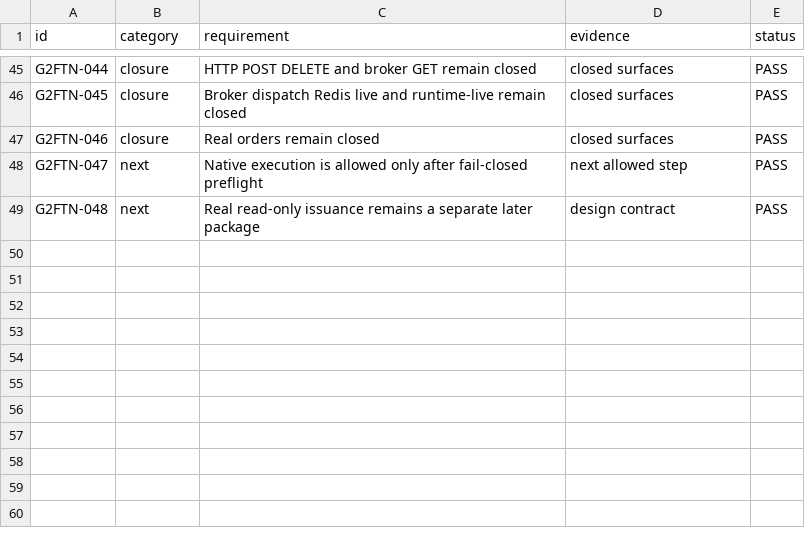
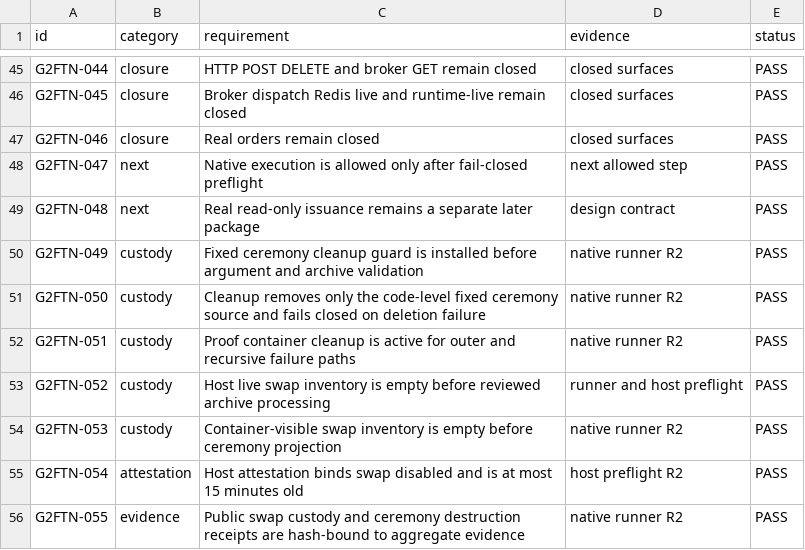
Before and after one commit to DKorolski/moex-trading-gateway-rs, a CSV file: docs/stage-8/STAGE8B_P_R2B_GENERATION2_FULL_TRANSACTION_NATIVE_R0_ACCEPTANCE_MATRIX_2026-09-01.csv, drawn as a sheet; only a part is shown, gaps mark what is left out; the diff names each change by its address in the sheet, - before the commit and + after, or states it on an @@ line.

Commit message:
stage8b: close native runner custody gaps

```diff
--- a/docs/stage-8/STAGE8B_P_R2B_GENERATION2_FULL_TRANSACTION_NATIVE_R0_ACCEPTANCE_MATRIX_2026-09-01.csv
+++ b/docs/stage-8/STAGE8B_P_R2B_GENERATION2_FULL_TRANSACTION_NATIVE_R0_ACCEPTANCE_MATRIX_2026-09-01.csv
+row 50: G2FTN-049 | custody | Fixed ceremony cleanup guard is installed before argument and archive validation | native runner R2 | PASS
+row 51: G2FTN-050 | custody | Cleanup removes only the code-level fixed ceremony source and fails closed on deletion failure | native runner R2 | PASS
+row 52: G2FTN-051 | custody | Proof container cleanup is active for outer and recursive failure paths | native runner R2 | PASS
+row 53: G2FTN-052 | custody | Host live swap inventory is empty before reviewed archive processing | runner and host preflight | PASS
+row 54: G2FTN-053 | custody | Container-visible swap inventory is empty before ceremony projection | native runner R2 | PASS
+row 55: G2FTN-054 | attestation | Host attestation binds swap disabled and is at most 15 minutes old | host preflight R2 | PASS
+row 56: G2FTN-055 | evidence | Public swap custody and ceremony destruction receipts are hash-bound to aggregate evidence | native runner R2 | PASS
```
Also changed, not shown: 14 other files.
